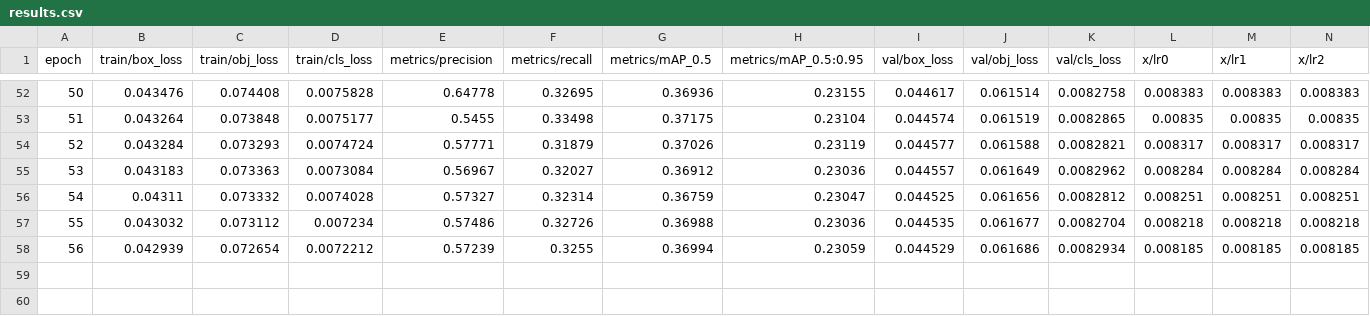
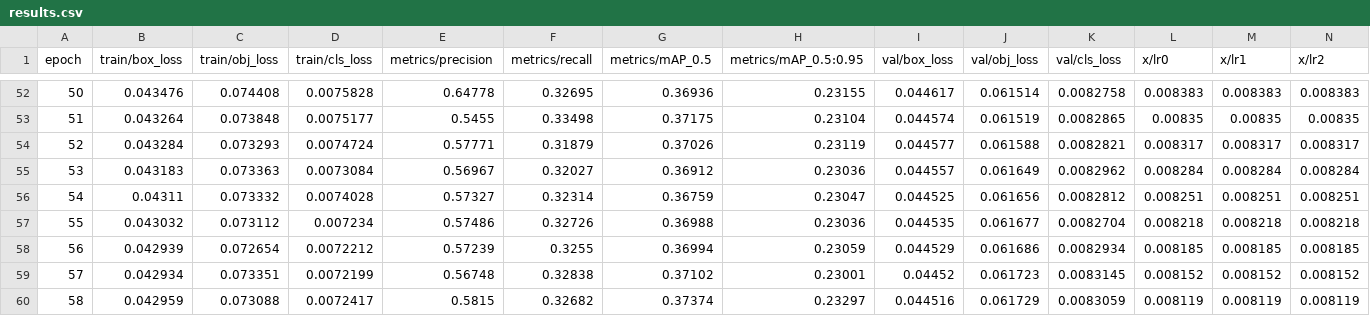
Before and after one commit to IshanChaks91/BDD10-DA-Yolov5, a CSV file: yolov5/runs/train/exp21/results.csv, drawn as a sheet; only a part is shown, gaps mark what is left out; the diff names each change by its address in the sheet, - before the commit and + after, or states it on an @@ line.

```diff
--- a/yolov5/runs/train/exp21/results.csv
+++ b/yolov5/runs/train/exp21/results.csv
+row 59: 57 | 0.042934 | 0.073351 | 0.0072199 | 0.56748 | 0.32838 | 0.37102 | 0.23001 | 0.04452 | 0.061723 | 0.0083145 | 0.008152 | 0.008152 | 0.008152
+row 60: 58 | 0.042959 | 0.073088 | 0.0072417 | 0.5815 | 0.32682 | 0.37374 | 0.23297 | 0.044516 | 0.061729 | 0.0083059 | 0.008119 | 0.008119 | 0.008119
```
Also changed, not shown: yolov5/runs/train/exp22/results.csv, yolov5/runs/train/exp23/results.csv, 38 other files.
